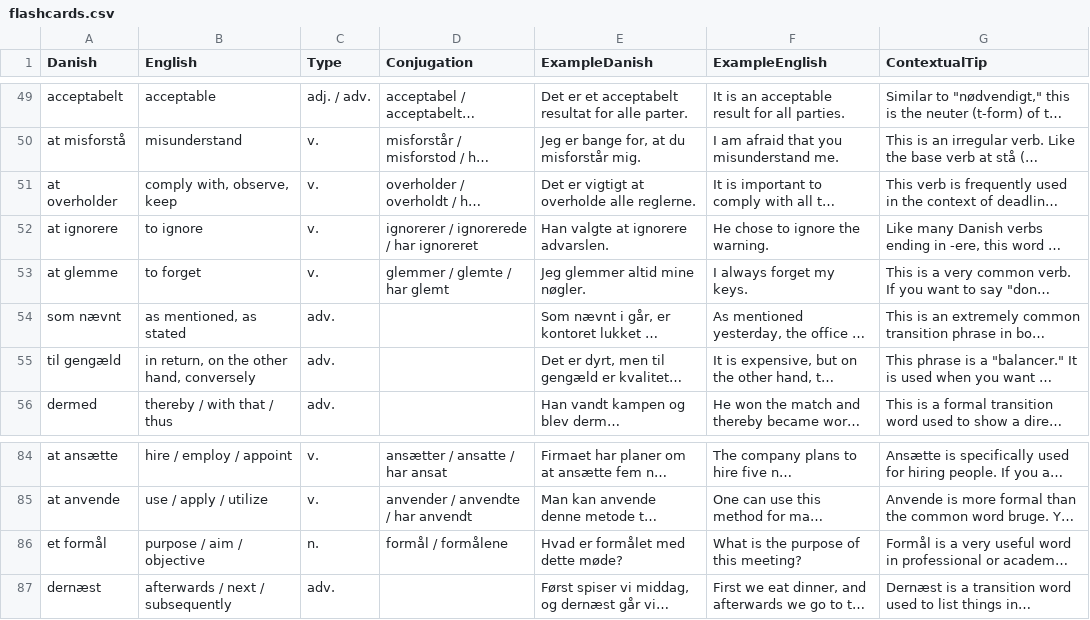
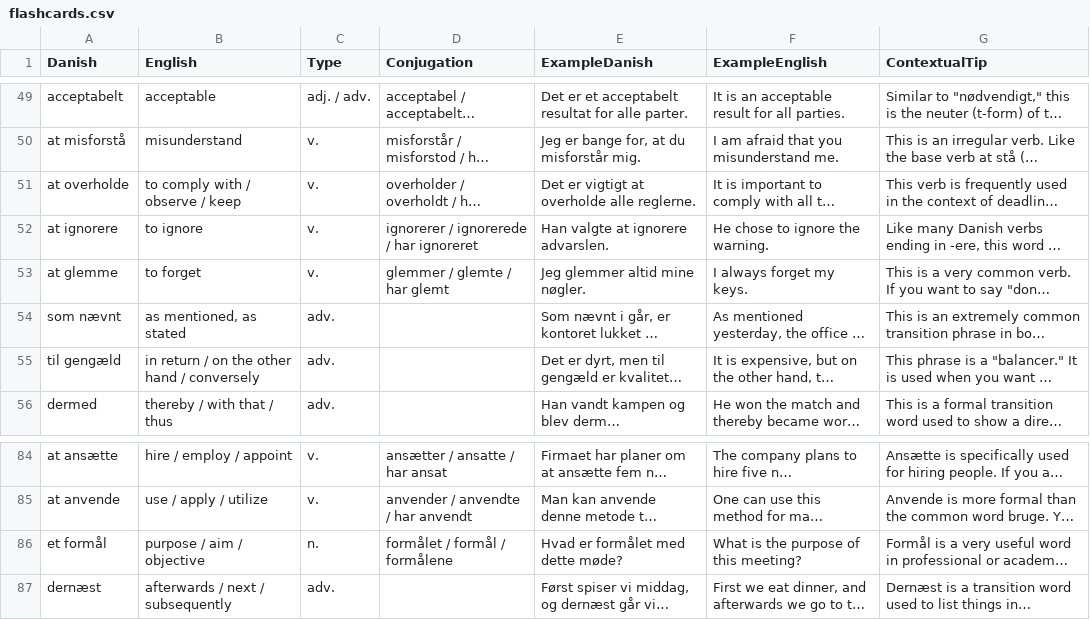
Before and after one commit to emreyurdaor-github/Flashcards, a CSV file: Flashcards/Data/flashcards.csv, drawn as a sheet; only a part is shown, gaps mark what is left out; long unchanged cells end in …; the diff names each change by its address in the sheet, - before the commit and + after, or states it on an @@ line.

Commit message:
Update flashcard entries for improved clarity and consistency in translations

```diff
--- a/Flashcards/Data/flashcards.csv
+++ b/Flashcards/Data/flashcards.csv
-A51 (Danish): at overholder
+A51 (Danish): at overholde
-B51 (English): comply with, observe, keep
+B51 (English): to comply with / observe / keep
-B55 (English): in return, on the other hand, conversely
+B55 (English): in return / on the other hand / conversely
-D86 (Conjugation): formål / formålene
+D86 (Conjugation): formålet / formål / formålene
```
